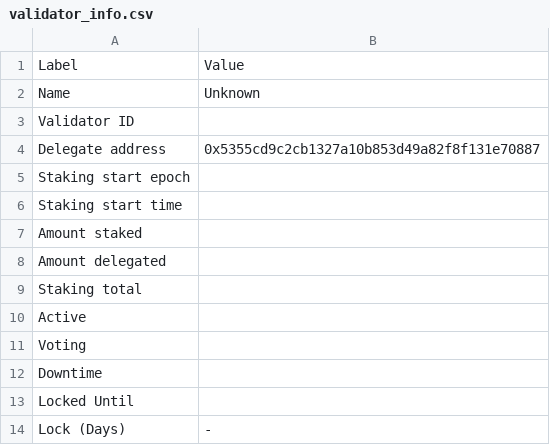
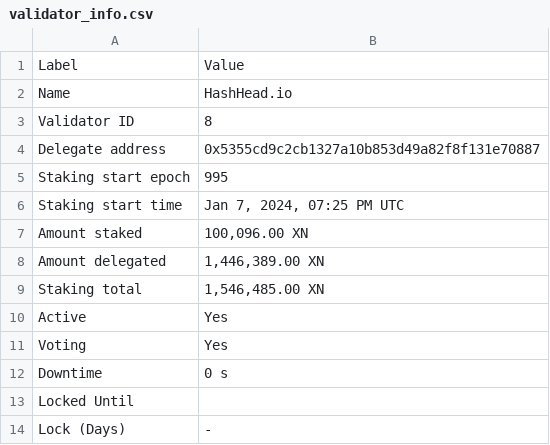
Before and after one commit to TreeCityWes/X1-Validator-Scrape, a CSV file: validator_info.csv, drawn as a sheet.

```diff
--- a/validator_info.csv
+++ b/validator_info.csv
@@ -1,13 +1,13 @@
 Label,Value
-Name,Unknown
-Validator ID,
+Name,HashHead.io
+Validator ID,8
 Delegate address,0x5355cd9c2cb1327a10b853d49a82f8f131e70887
-Staking start epoch,
-Staking start time,
-Amount staked,
-Amount delegated,
-Staking total,
-Active,
-Voting,
-Downtime,
+Staking start epoch,995
+Staking start time,"Jan 7, 2024, 07:25 PM UTC"
+Amount staked,"100,096.00 XN"
+Amount delegated,"1,446,389.00 XN"
+Staking total,"1,546,485.00 XN"
+Active,Yes
+Voting,Yes
+Downtime,0 s
 Locked Until,
```
